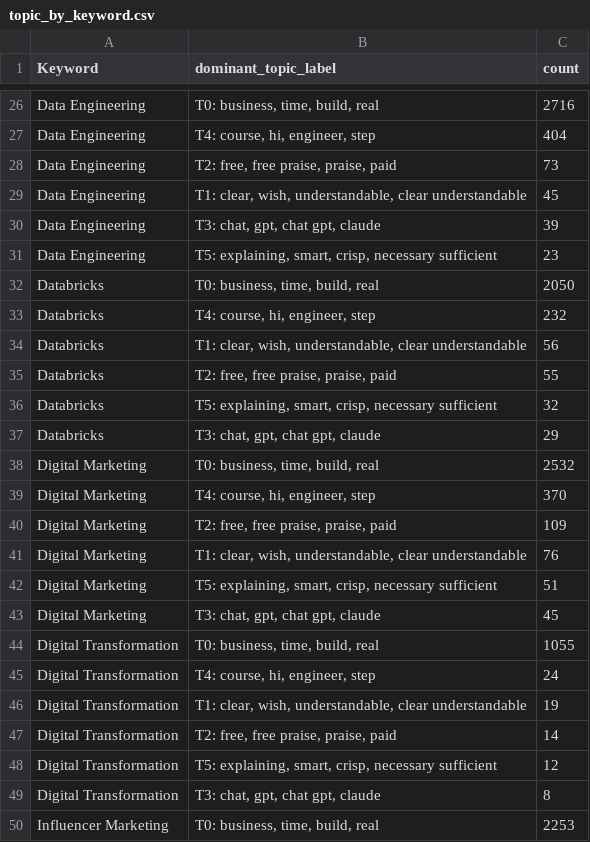
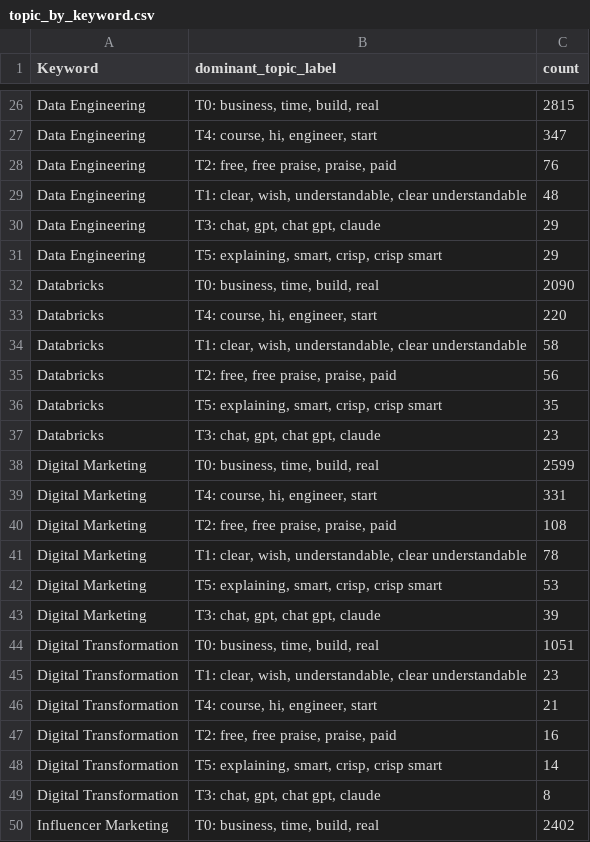
Before and after one commit to Shifali-Chandra/socialpulse-market-intelligence, a CSV file: data/reports/features/topic_by_keyword.csv, drawn as a sheet; only a part is shown, gaps mark what is left out; removed rows and columns are numbered as before the commit, all else as after; the diff covers the shown part only; the diff names each change by its address in the sheet, - before the commit and + after, or states it on an @@ line.

```diff
--- a/data/reports/features/topic_by_keyword.csv
+++ b/data/reports/features/topic_by_keyword.csv
-C26 (count): 2716
+C26 (count): 2815
-B27 (dominant_topic_label): T4: course, hi, engineer, step
+B27 (dominant_topic_label): T4: course, hi, engineer, start
-C27 (count): 404
+C27 (count): 347
-C28 (count): 73
+C28 (count): 76
-C29 (count): 45
+C29 (count): 48
-C30 (count): 39
+C30 (count): 29
-B31 (dominant_topic_label): …smart, crisp, necessary sufficient
+B31 (dominant_topic_label): …smart, crisp, crisp smart
-C31 (count): 23
+C31 (count): 29
-C32 (count): 2050
+C32 (count): 2090
-B33 (dominant_topic_label): T4: course, hi, engineer, step
+B33 (dominant_topic_label): T4: course, hi, engineer, start
-C33 (count): 232
+C33 (count): 220
-C34 (count): 56
+C34 (count): 58
-C35 (count): 55
+C35 (count): 56
-B36 (dominant_topic_label): …smart, crisp, necessary sufficient
+B36 (dominant_topic_label): …smart, crisp, crisp smart
-C36 (count): 32
+C36 (count): 35
-C37 (count): 29
+C37 (count): 23
-C38 (count): 2532
+C38 (count): 2599
-B39 (dominant_topic_label): T4: course, hi, engineer, step
+B39 (dominant_topic_label): T4: course, hi, engineer, start
-C39 (count): 370
+C39 (count): 331
-C40 (count): 109
+C40 (count): 108
-C41 (count): 76
+C41 (count): 78
-B42 (dominant_topic_label): …smart, crisp, necessary sufficient
+B42 (dominant_topic_label): …smart, crisp, crisp smart
-C42 (count): 51
+C42 (count): 53
-C43 (count): 45
+C43 (count): 39
-C44 (count): 1055
+C44 (count): 1051
-row 45: Digital Transformation | T4: course, hi, engineer, step | 24
-C45 (count): 19
+C45 (count): 23
+row 46: Digital Transformation | T4: course, hi, engineer, start | 21
-C47 (count): 14
+C47 (count): 16
-B48 (dominant_topic_label): …smart, crisp, necessary sufficient
+B48 (dominant_topic_label): …smart, crisp, crisp smart
-C48 (count): 12
+C48 (count): 14
-C50 (count): 2253
+C50 (count): 2402
```
Also changed, not shown: 3 added rows, 3 removed rows and 59 edited cells elsewhere in this file, data/reports/features/engagement_by_topic.csv, data/reports/trends/emerging_topics.csv, 12 other files.
